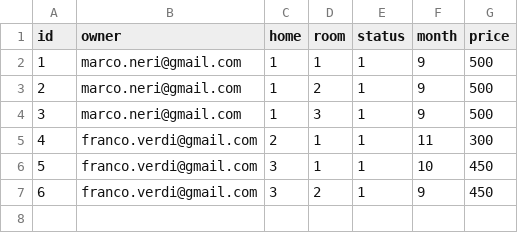
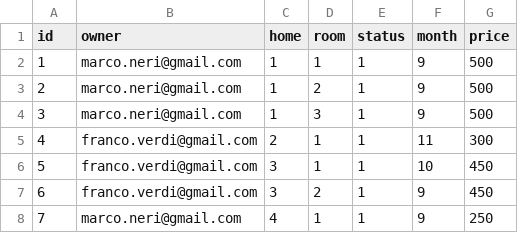
Before and after one commit to fabiobf96/hivecampus, a CSV file: db/csv/ad-table.csv, drawn as a sheet.

```diff
--- a/db/csv/ad-table.csv
+++ b/db/csv/ad-table.csv
@@ -7 +7,2 @@ id,owner,home,room,status,month,price
 6,"franco.verdi@gmail.com",3,2,1,9,450
+"7","marco.neri@gmail.com","4","1","1","9","250"
```
Also changed, not shown: db/csv/home-table.csv, db/csv/lease_request-table.csv, 40 other files.
